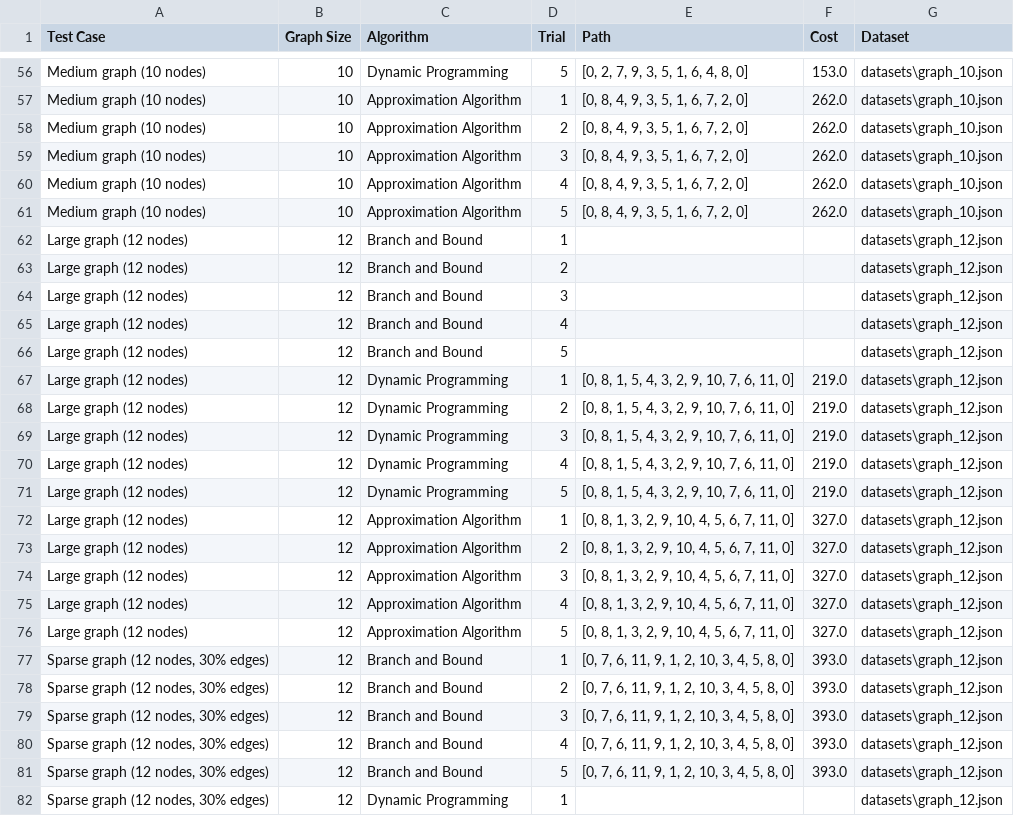
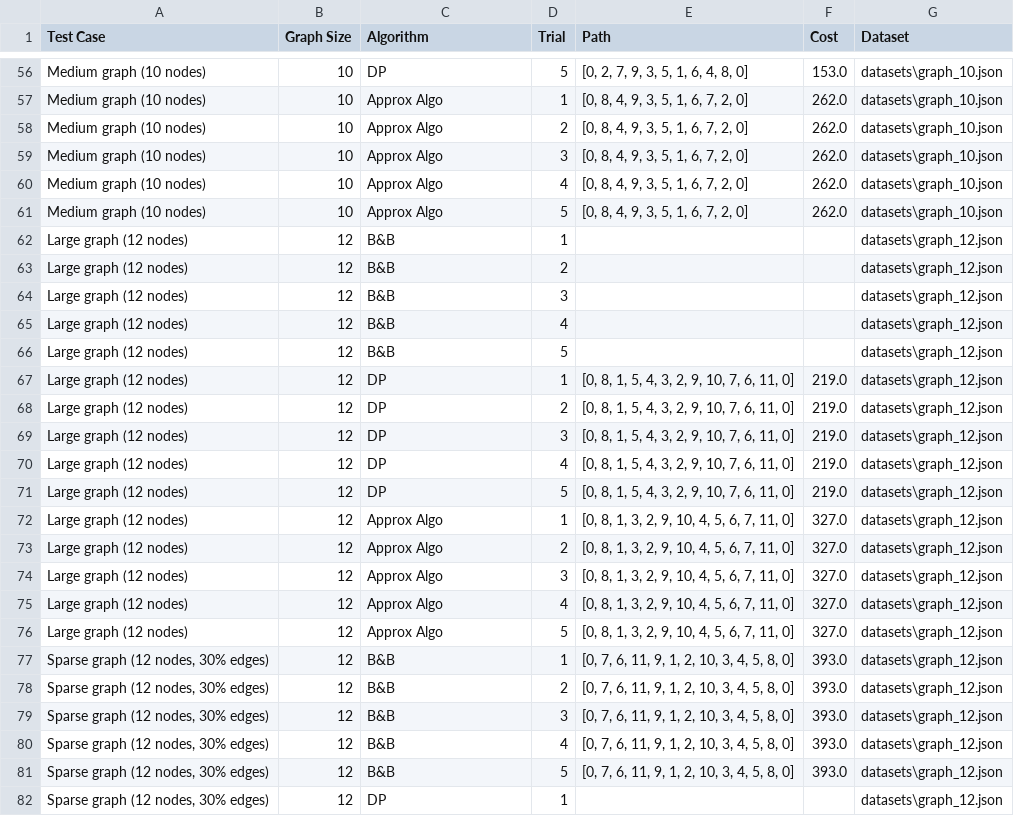
Before and after one commit to lydiafarag/TSP-Implementations, a CSV file: results/multiple_trials_results.csv, drawn as a sheet; only a part is shown, gaps mark what is left out; the diff covers the shown part only; the diff names each change by its address in the sheet, - before the commit and + after, or states it on an @@ line.

```diff
--- a/results/multiple_trials_results.csv
+++ b/results/multiple_trials_results.csv
-C56 (Algorithm): Dynamic Programming
+C56 (Algorithm): DP
-C57:C61 (Algorithm): Approximation Algorithm
+C57:C61 (Algorithm): Approx Algo
-C62:C66 (Algorithm): Branch and Bound
+C62:C66 (Algorithm): B&B
-C67:C71 (Algorithm): Dynamic Programming
+C67:C71 (Algorithm): DP
-C72:C76 (Algorithm): Approximation Algorithm
+C72:C76 (Algorithm): Approx Algo
-C77:C81 (Algorithm): Branch and Bound
+C77:C81 (Algorithm): B&B
-C82 (Algorithm): Dynamic Programming
+C82 (Algorithm): DP
```
Also changed, not shown: 78 edited cells elsewhere in this file, results/runtime_analysis.csv, 15 other files.
